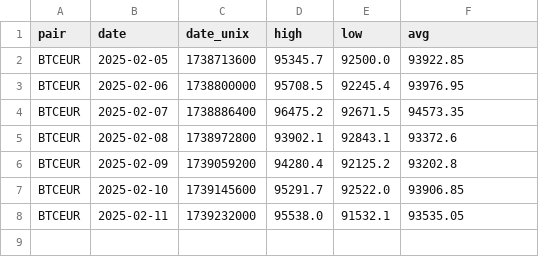
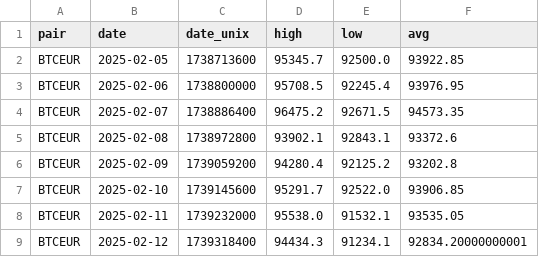
Before and after one commit to FFudo/BuSto, a CSV file: data.csv, drawn as a sheet.

```diff
--- a/data.csv
+++ b/data.csv
@@ -8 +8,2 @@ BTCEUR,2025-02-10,1739145600,95291.7,92522.0,93906.85
 BTCEUR,2025-02-11,1739232000,95538.0,91532.1,93535.05
+BTCEUR,2025-02-12,1739318400,94434.3,91234.1,92834.20000000001
```
Also changed, not shown: 4 other files.
